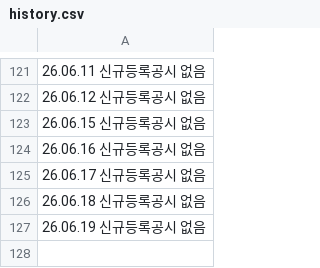
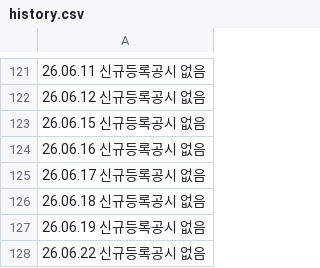
Before and after one commit to ian939/Dart-api-connect, a CSV file: history.csv, drawn as a sheet; only a part is shown, gaps mark what is left out; the diff names each change by its address in the sheet, - before the commit and + after, or states it on an @@ line.

```diff
--- a/history.csv
+++ b/history.csv
+row 128: 26.06.22 신규등록공시 없음
```
